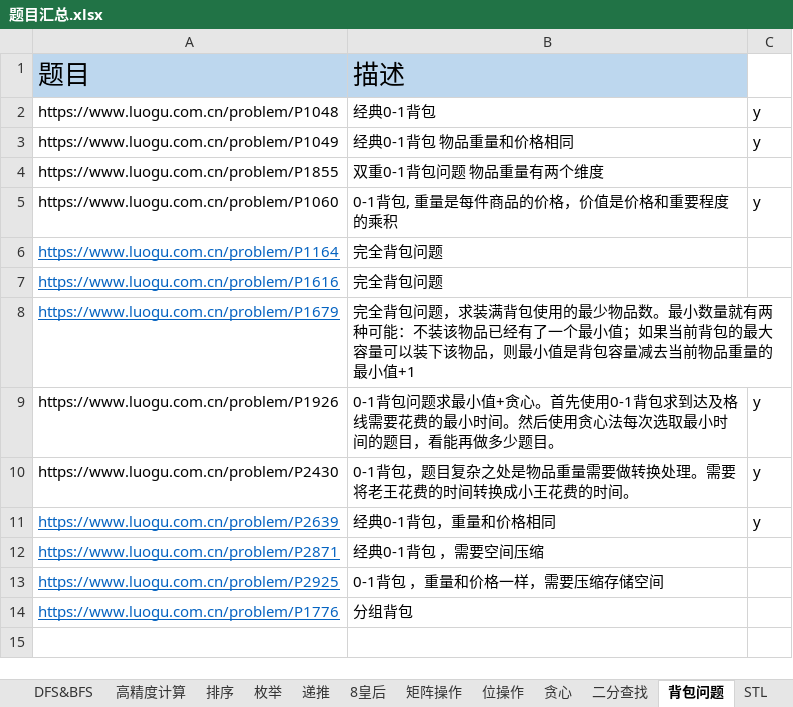
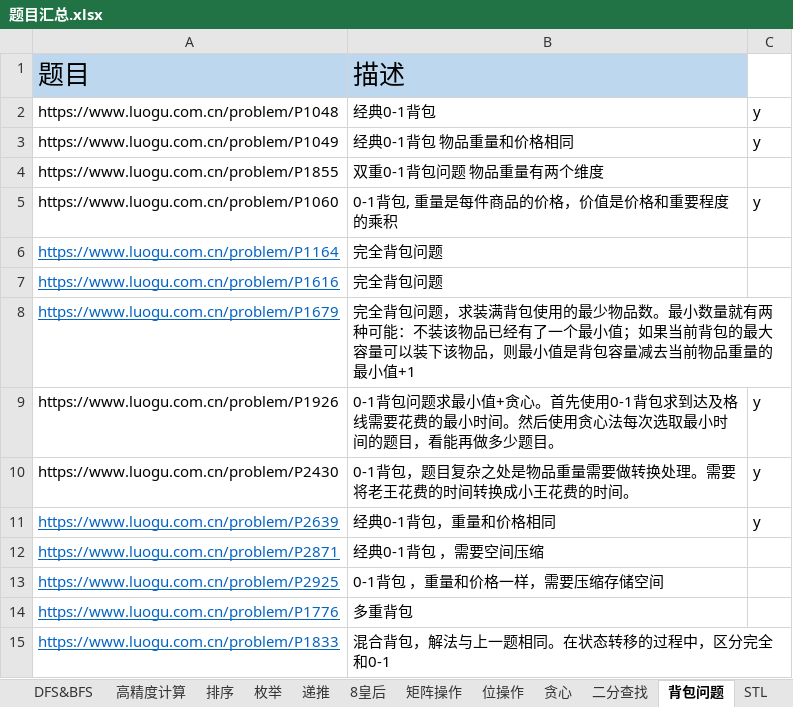
Before and after one commit to samuelzq/cpp_lesson, an Excel workbook: 题目汇总.xlsx, sheet 背包问题, drawn as a sheet; values as stored, in another font and other column widths than the file's, no borders; the diff names each change by its address in the sheet, - before the commit and + after, or states it on an @@ line.

```diff
--- a/题目汇总.xlsx (sheet 背包问题)
+++ b/题目汇总.xlsx (sheet 背包问题)
-B14: 分组背包
+B14: 多重背包
+row 15: https://www.luogu.com.cn/problem/P1833 | 混合背包，解法与上一题相同。在状态转移的过程中，区分完全和0-1
```
Also changed, not shown: 1 other file.
